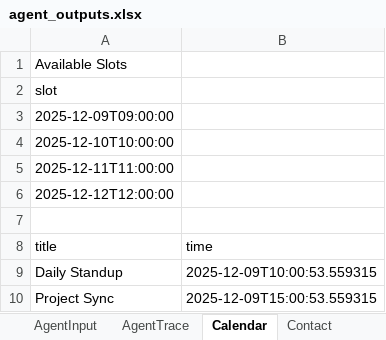
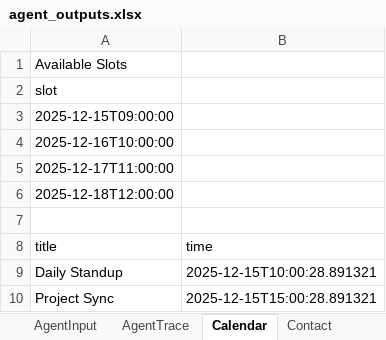
Before and after one commit to Intern-11111/langgraph-email-assistant, an Excel workbook: data/agent_outputs.xlsx, sheet Calendar, drawn as a sheet; values as stored, in another font and other column widths than the file's, no borders; the diff names each change by its address in the sheet, - before the commit and + after, or states it on an @@ line.

```diff
--- a/data/agent_outputs.xlsx (sheet Calendar)
+++ b/data/agent_outputs.xlsx (sheet Calendar)
-A3 (title): 2025-12-09T09:00:00
+A3 (title): 2025-12-15T09:00:00
-A4 (title): 2025-12-10T10:00:00
+A4 (title): 2025-12-16T10:00:00
-A5 (title): 2025-12-11T11:00:00
+A5 (title): 2025-12-17T11:00:00
-A6 (title): 2025-12-12T12:00:00
+A6 (title): 2025-12-18T12:00:00
-B9 (time): 2025-12-09T10:00:53.559315
+B9 (time): 2025-12-15T10:00:28.891321
-B10 (time): 2025-12-09T15:00:53.559315
+B10 (time): 2025-12-15T15:00:28.891321
```
Also changed, not shown: sheet AgentTrace, sheet AgentFinal, sheet AgentInput, 5 other files.
